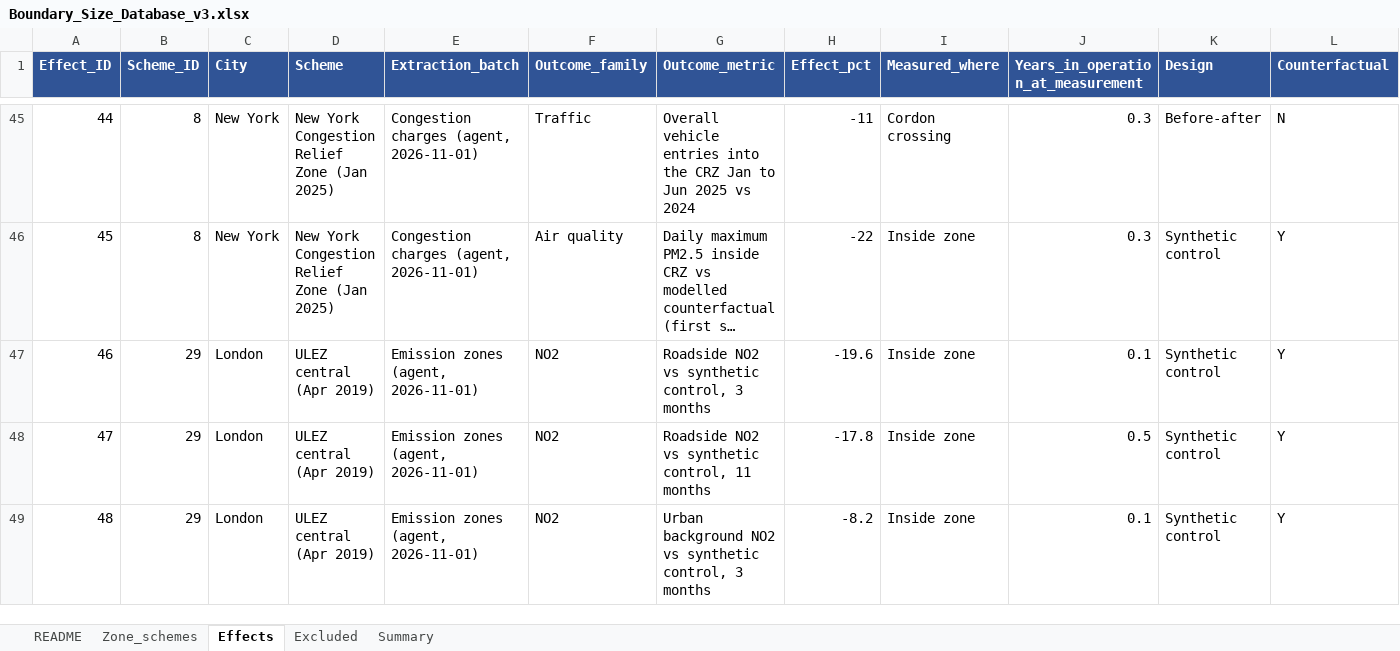
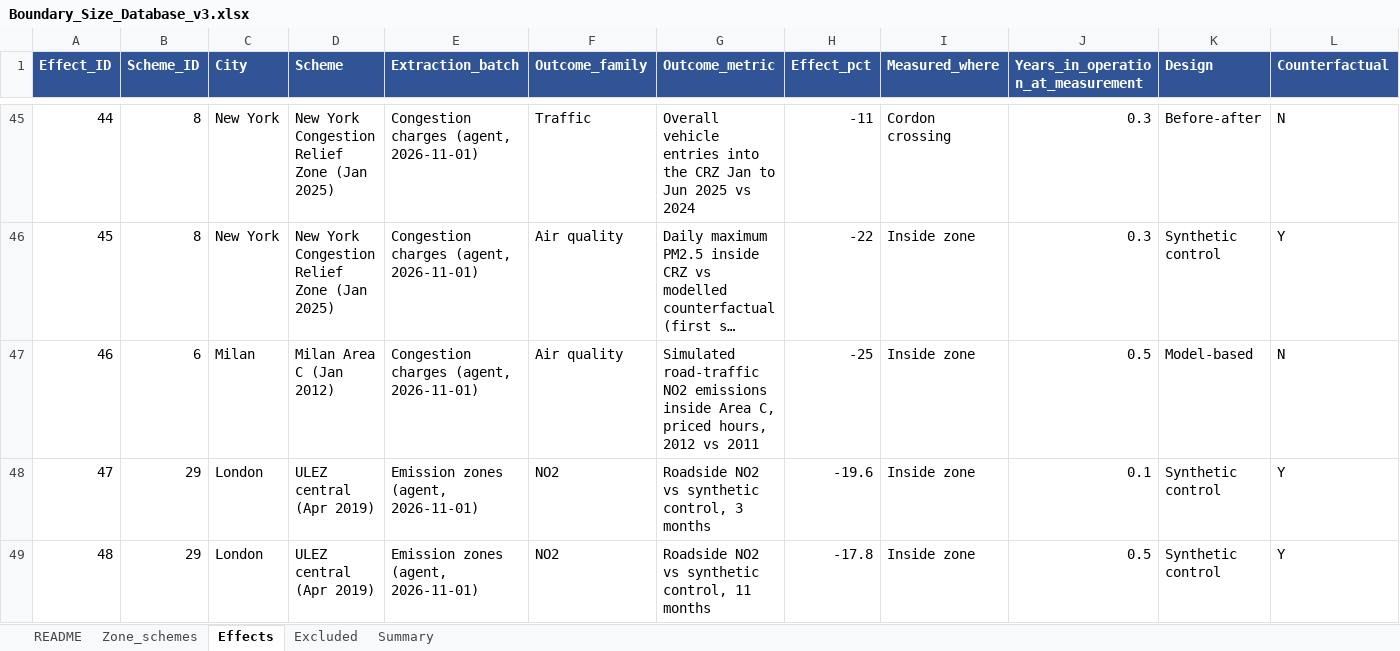
Before and after one commit to dataandcrowd/LEZ-Paper-for-Boundary-Effect, an Excel workbook: data/Boundary_Size_Database_v3.xlsx, sheet Effects, drawn as a sheet; only a part is shown, gaps mark what is left out; the shorter side is filled out with more unchanged rows; long unchanged cells end in …; values as stored, in another font and other column widths than the file's, no borders; charts and pictures not drawn; addresses are those after the commit; rows hold the shown columns only; the diff covers the shown part only; the diff names each change by its address in the sheet, - before the commit and + after, or states it on an @@ line.

```diff
--- a/data/Boundary_Size_Database_v3.xlsx (sheet Effects)
+++ b/data/Boundary_Size_Database_v3.xlsx (sheet Effects)
+row 47: 46 | 6 | Milan | Milan Area C (Jan 2012) | Congestion charges (agent, 2026-11-01) | Air quality | Simulated road-traffic NO2 emissions inside Area C, priced hours, 2012 vs 2011 | -25 | Inside zone | 0.5 | Model-based | N
@@ column A (Effect_ID) renumbered from row 48 down @@
```
Also changed, not shown: 4 edited cells and cell formats elsewhere in this sheet, sheet Zone_schemes, sheet Summary, sheet Excluded, sheet README, charts or pictures, 29 other files.
